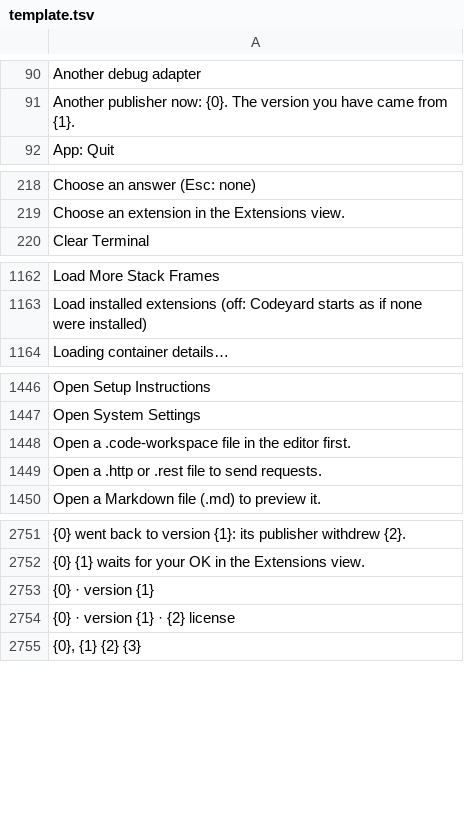
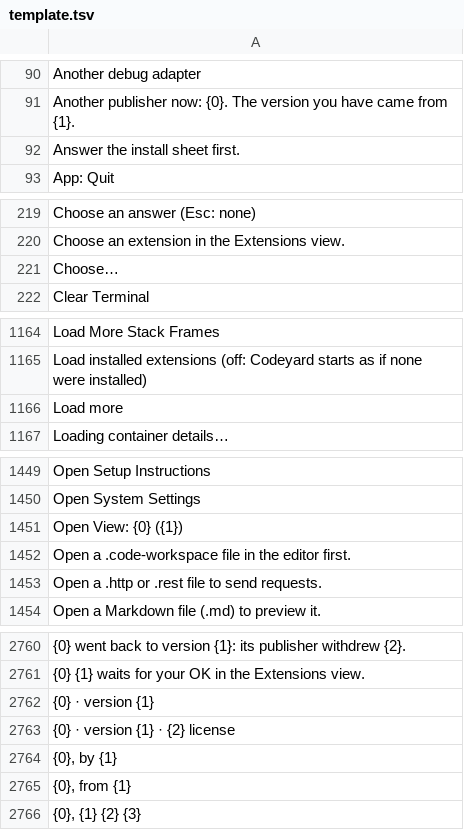
Before and after one commit to doancan/codeyard, a TSV file: crates/app/locales/template.tsv, drawn as a sheet; only a part is shown, gaps mark what is left out; the diff covers the shown part only; the diff names each change by its address in the sheet, - before the commit and + after, or states it on an @@ line.

```diff
--- a/crates/app/locales/template.tsv
+++ b/crates/app/locales/template.tsv
+row 92: Answer the install sheet first.
+row 221: Choose…
+row 1166: Load more
+row 1451: Open View: {0} ({1})
+row 2764: {0}, by {1}
+row 2765: {0}, from {1}
```
Also changed, not shown: 5 added rows elsewhere in this file, crates/app/locales/tr.tsv, 22 other files.
